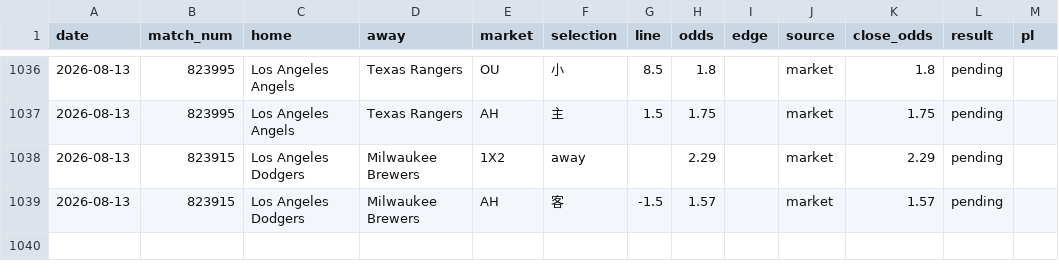
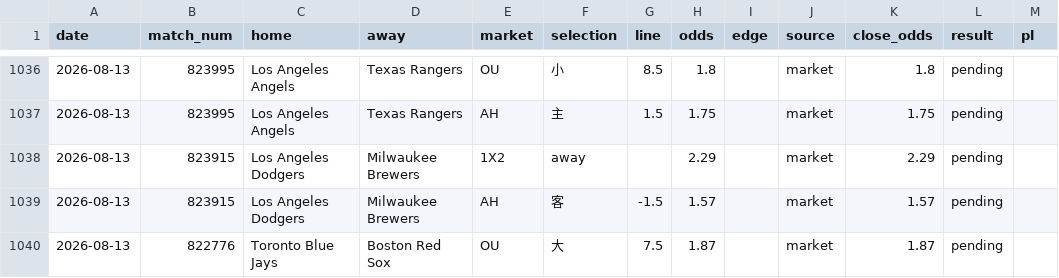
Before and after one commit to c49037027-svg/football, a CSV file: data/mlb_model_bets.csv, drawn as a sheet; only a part is shown, gaps mark what is left out.

```diff
--- a/data/mlb_model_bets.csv
+++ b/data/mlb_model_bets.csv
@@ -1039 +1039,2 @@ date,match_num,home,away,market,selection,line,odds,edge,source,close_odds,resul
 2026-08-13,823915,Los Angeles Dodgers,Milwaukee Brewers,AH,客,-1.5,1.57,,market,1.57,pending,
+2026-08-13,822776,Toronto Blue Jays,Boston Red Sox,OU,大,7.5,1.87,,market,1.87,pending,
```
Also changed, not shown: data/mlb_bets.csv, 1 other file.
